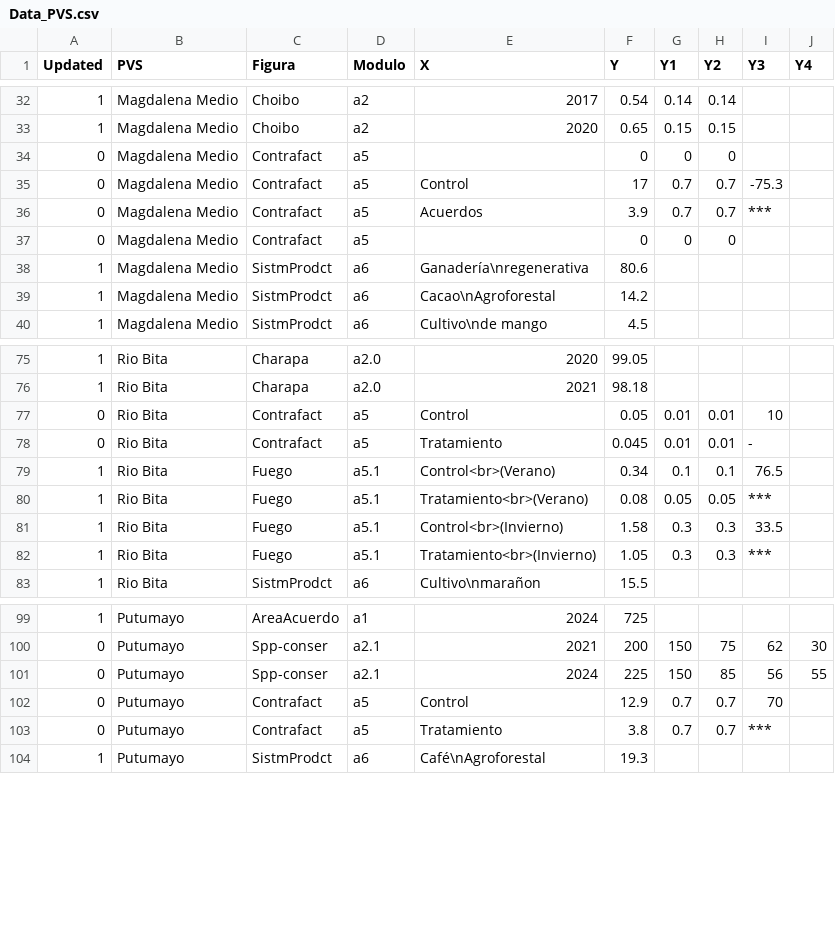
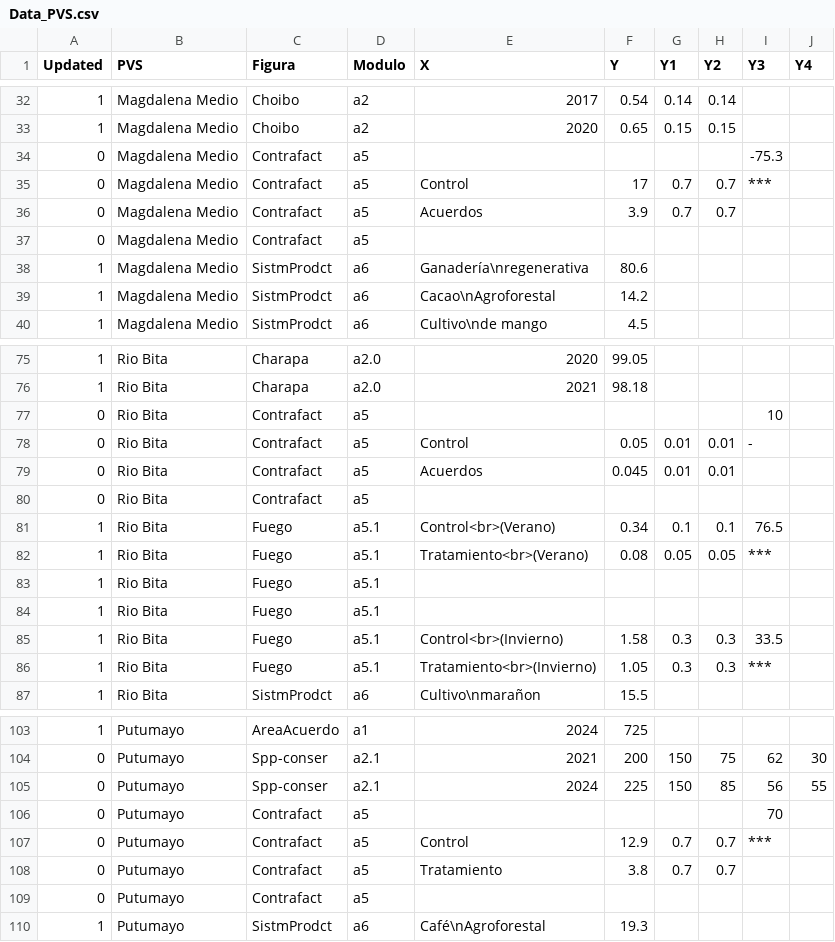
Before and after one commit to FelberA/DataPVS_COL_WCS, a CSV file: Data_PVS.csv, drawn as a sheet; only a part is shown, gaps mark what is left out.

Commit message:
Update Data_PVS.csv

```diff
--- a/Data_PVS.csv
+++ b/Data_PVS.csv
@@ -33,6 +33,6 @@ Updated,PVS,Figura,Modulo,X,Y,Y1,Y2,Y3,Y4
 1,Magdalena Medio,Choibo,a2,2020,0.65,0.15,0.15,,
-0,Magdalena Medio,Contrafact,a5,,0,0,0,,
-0,Magdalena Medio,Contrafact,a5,Control,17,0.7,0.7,-75.3,
-0,Magdalena Medio,Contrafact,a5,Acuerdos,3.9,0.7,0.7,***,
-0,Magdalena Medio,Contrafact,a5,,0,0,0,,
+0,Magdalena Medio,Contrafact,a5,,,,,-75.3,
+0,Magdalena Medio,Contrafact,a5,Control,17,0.7,0.7,***,
+0,Magdalena Medio,Contrafact,a5,Acuerdos,3.9,0.7,0.7,,
+0,Magdalena Medio,Contrafact,a5,,,,,,
 1,Magdalena Medio,SistmProdct,a6,Ganadería\nregenerativa,80.6,,,,
@@ -76,6 +76,10 @@ Updated,PVS,Figura,Modulo,X,Y,Y1,Y2,Y3,Y4
 1,Rio Bita,Charapa,a2.0,2021,98.18,,,,
-0,Rio Bita,Contrafact,a5,Control,0.05,0.01,0.01,10,
-0,Rio Bita,Contrafact,a5,Tratamiento,0.045,0.01,0.01,-,
+0,Rio Bita,Contrafact,a5,,,,,10,
+0,Rio Bita,Contrafact,a5,Control,0.05,0.01,0.01,-,
+0,Rio Bita,Contrafact,a5,Acuerdos,0.045,0.01,0.01,,
+0,Rio Bita,Contrafact,a5,,,,,,
 1,Rio Bita,Fuego,a5.1,Control<br>(Verano),0.34,0.1,0.1,76.5,
 1,Rio Bita,Fuego,a5.1,Tratamiento<br>(Verano),0.08,0.05,0.05,***,
+1,Rio Bita,Fuego,a5.1,,,,,,
+1,Rio Bita,Fuego,a5.1,,,,,,
 1,Rio Bita,Fuego,a5.1,Control<br>(Invierno),1.58,0.3,0.3,33.5,
@@ -101,4 +105,6 @@ Updated,PVS,Figura,Modulo,X,Y,Y1,Y2,Y3,Y4
 0,Putumayo,Spp-conser,a2.1,2024,225,150,85,56,55
-0,Putumayo,Contrafact,a5,Control,12.9,0.7,0.7,70,
-0,Putumayo,Contrafact,a5,Tratamiento,3.8,0.7,0.7,***,
+0,Putumayo,Contrafact,a5,,,,,70,
+0,Putumayo,Contrafact,a5,Control,12.9,0.7,0.7,***,
+0,Putumayo,Contrafact,a5,Tratamiento,3.8,0.7,0.7,,
+0,Putumayo,Contrafact,a5,,,,,,
 1,Putumayo,SistmProdct,a6,Café\nAgroforestal,19.3,,,,
```
